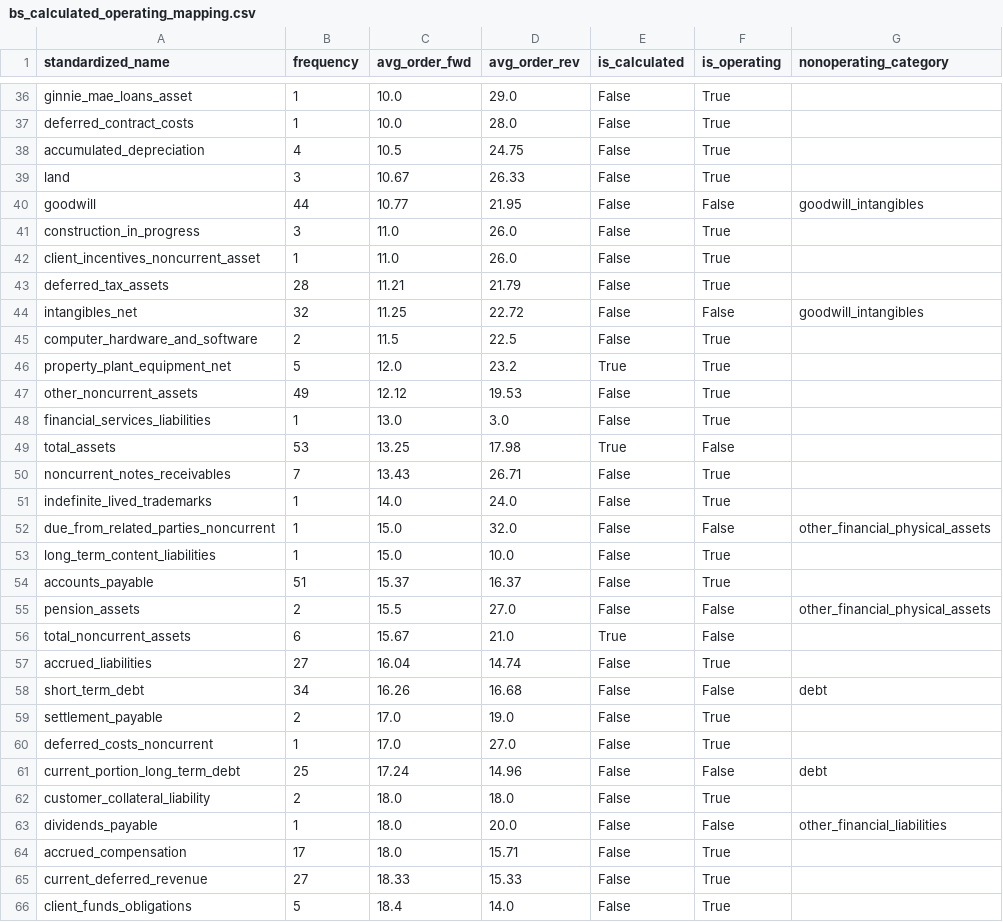
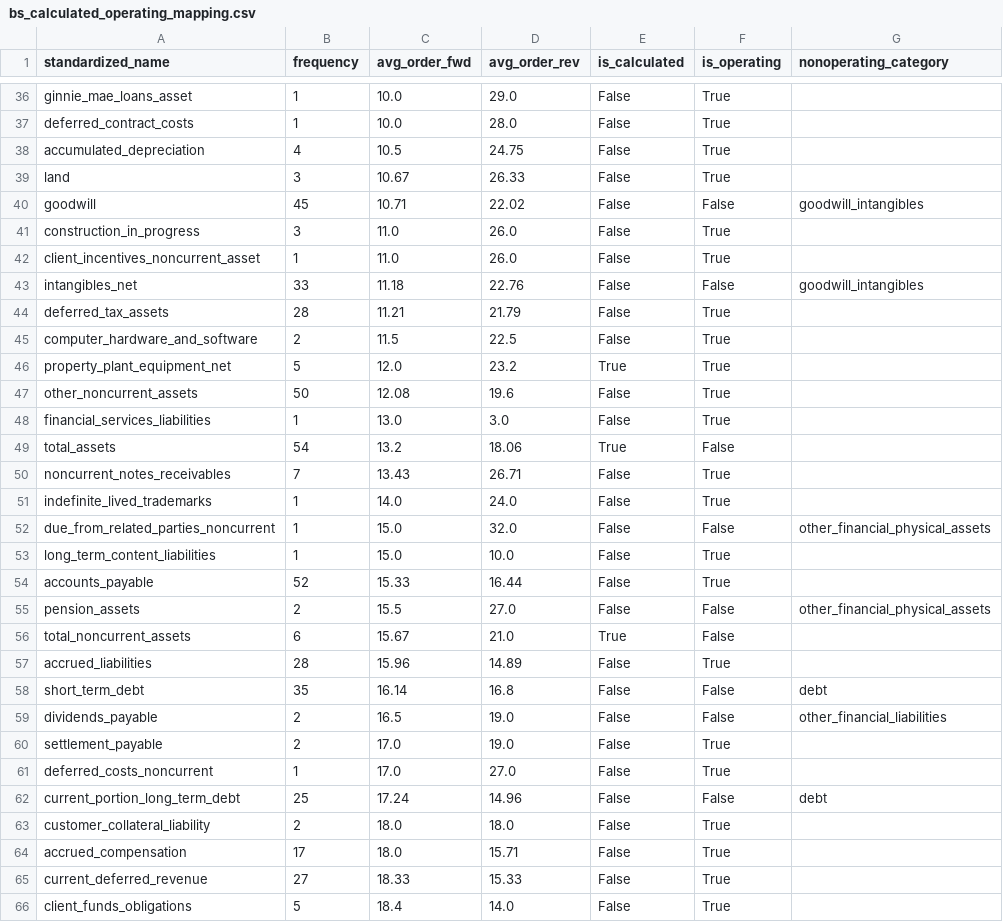
Before and after one commit to Ruinius/tiger-transformer, a CSV file: notebooks/bs_calculated_operating_mapping.csv, drawn as a sheet; only a part is shown, gaps mark what is left out; the diff covers the shown part only.

```diff
--- a/notebooks/bs_calculated_operating_mapping.csv
+++ b/notebooks/bs_calculated_operating_mapping.csv
@@ -39,12 +39,12 @@ accumulated_depreciation,4,10.5,24.75,False,True,
 land,3,10.67,26.33,False,True,
-goodwill,44,10.77,21.95,False,False,goodwill_intangibles
+goodwill,45,10.71,22.02,False,False,goodwill_intangibles
 construction_in_progress,3,11.0,26.0,False,True,
 client_incentives_noncurrent_asset,1,11.0,26.0,False,True,
+intangibles_net,33,11.18,22.76,False,False,goodwill_intangibles
 deferred_tax_assets,28,11.21,21.79,False,True,
-intangibles_net,32,11.25,22.72,False,False,goodwill_intangibles
 computer_hardware_and_software,2,11.5,22.5,False,True,
 property_plant_equipment_net,5,12.0,23.2,True,True,
-other_noncurrent_assets,49,12.12,19.53,False,True,
+other_noncurrent_assets,50,12.08,19.6,False,True,
 financial_services_liabilities,1,13.0,3.0,False,True,
-total_assets,53,13.25,17.98,True,False,
+total_assets,54,13.2,18.06,True,False,
 noncurrent_notes_receivables,7,13.43,26.71,False,True,
@@ -53,7 +53,8 @@ due_from_related_parties_noncurrent,1,15.0,32.0,False,False,other_financial_phys
 long_term_content_liabilities,1,15.0,10.0,False,True,
-accounts_payable,51,15.37,16.37,False,True,
+accounts_payable,52,15.33,16.44,False,True,
 pension_assets,2,15.5,27.0,False,False,other_financial_physical_assets
 total_noncurrent_assets,6,15.67,21.0,True,False,
-accrued_liabilities,27,16.04,14.74,False,True,
-short_term_debt,34,16.26,16.68,False,False,debt
+accrued_liabilities,28,15.96,14.89,False,True,
+short_term_debt,35,16.14,16.8,False,False,debt
+dividends_payable,2,16.5,19.0,False,False,other_financial_liabilities
 settlement_payable,2,17.0,19.0,False,True,
@@ -62,3 +63,2 @@ current_portion_long_term_debt,25,17.24,14.96,False,False,debt
 customer_collateral_liability,2,18.0,18.0,False,True,
-dividends_payable,1,18.0,20.0,False,False,other_financial_liabilities
 accrued_compensation,17,18.0,15.71,False,True,
```
Also changed, not shown: 4 added rows, 4 removed rows, 3 moved rows and 52 edited cells elsewhere in this file, notebooks/bs_mapping_history.csv, notebooks/is_mapping_history.csv, 8 other files.
